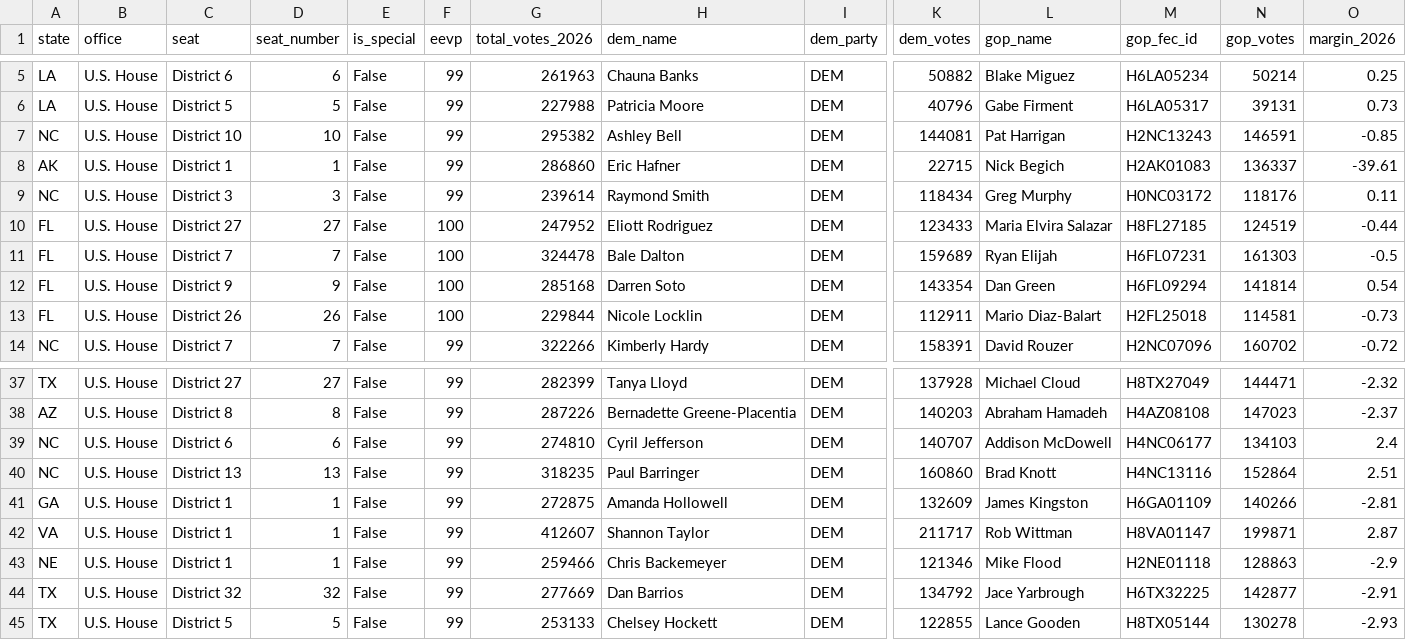
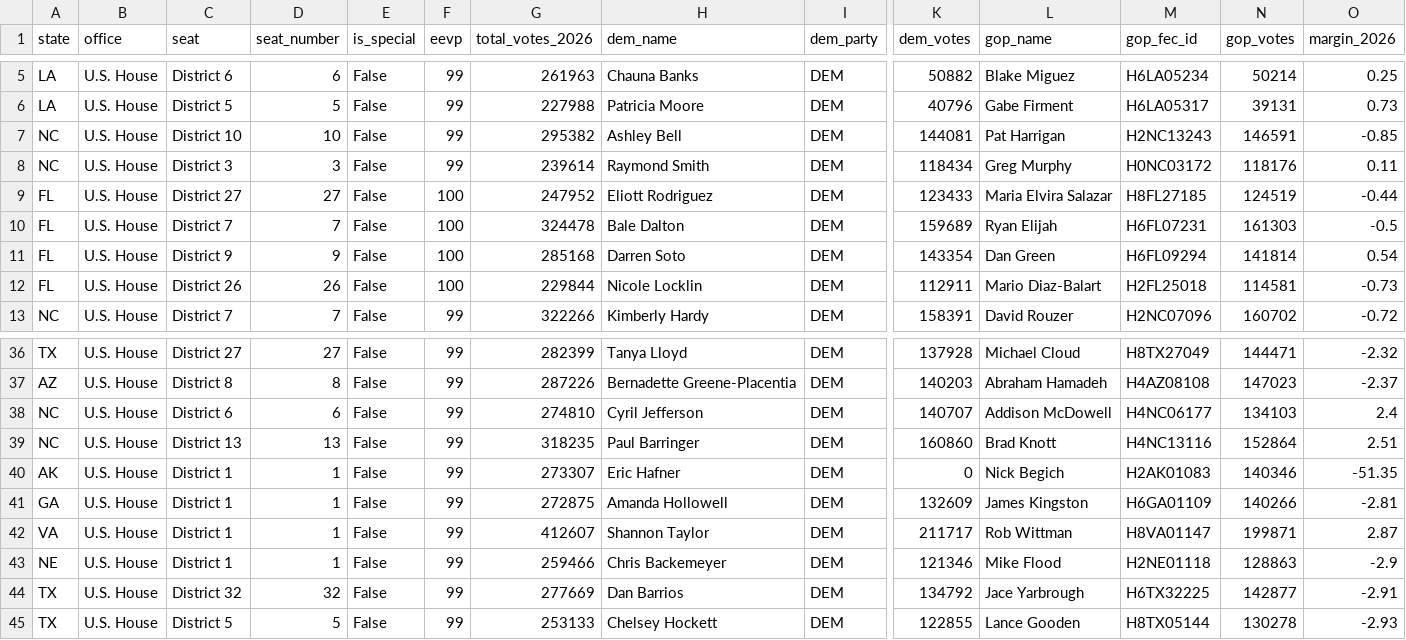
Before and after one commit to mike10010100/elections-2026, a CSV file: site_data/fec_moneyball_house_2026.csv, drawn as a sheet; only a part is shown, gaps mark what is left out; removed rows and columns are numbered as before the commit, all else as after; rows hold the shown columns only; the diff names each change by its address in the sheet, - before the commit and + after, or states it on an @@ line.

Commit message:
chore(data): auto-update live 2026 election results & analysis charts

```diff
--- a/site_data/fec_moneyball_house_2026.csv
+++ b/site_data/fec_moneyball_house_2026.csv
-row 8: AK | U.S. House | District 1 | 1 | False | 99 | 286860 | Eric Hafner | DEM | 22715 | Nick Begich | H2AK01083 | 136337 | -39.61
+row 40: AK | U.S. House | District 1 | 1 | False | 99 | 273307 | Eric Hafner | DEM | 0 | Nick Begich | H2AK01083 | 140346 | -51.35
```
Also changed, not shown: site_data/rhetoric_vs_record_2026.csv, 17 other files.
